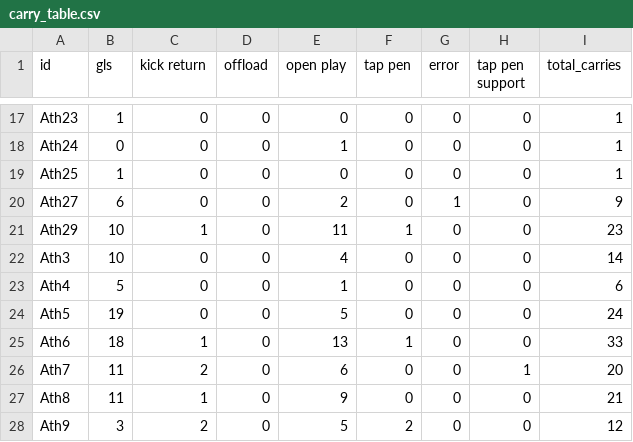
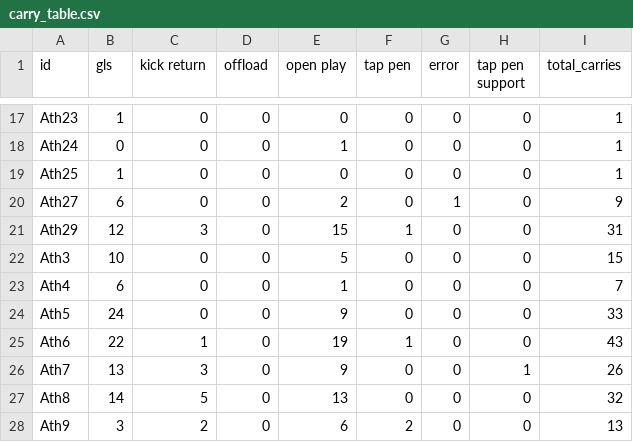
Before and after one commit to ConnorFewster/EI, a CSV file: carry_table.csv, drawn as a sheet; only a part is shown, gaps mark what is left out; the diff covers the shown part only.

```diff
--- a/carry_table.csv
+++ b/carry_table.csv
@@ -20,9 +20,9 @@ Ath25,1,0,0,0,0,0,0,1
 Ath27,6,0,0,2,0,1,0,9
-Ath29,10,1,0,11,1,0,0,23
-Ath3,10,0,0,4,0,0,0,14
-Ath4,5,0,0,1,0,0,0,6
-Ath5,19,0,0,5,0,0,0,24
-Ath6,18,1,0,13,1,0,0,33
-Ath7,11,2,0,6,0,0,1,20
-Ath8,11,1,0,9,0,0,0,21
-Ath9,3,2,0,5,2,0,0,12
+Ath29,12,3,0,15,1,0,0,31
+Ath3,10,0,0,5,0,0,0,15
+Ath4,6,0,0,1,0,0,0,7
+Ath5,24,0,0,9,0,0,0,33
+Ath6,22,1,0,19,1,0,0,43
+Ath7,13,3,0,9,0,0,1,26
+Ath8,14,5,0,13,0,0,0,32
+Ath9,3,2,0,6,2,0,0,13
```
Also changed, not shown: 29 edited cells elsewhere in this file, event_data.csv, tackle_table.csv, 2 other files.
